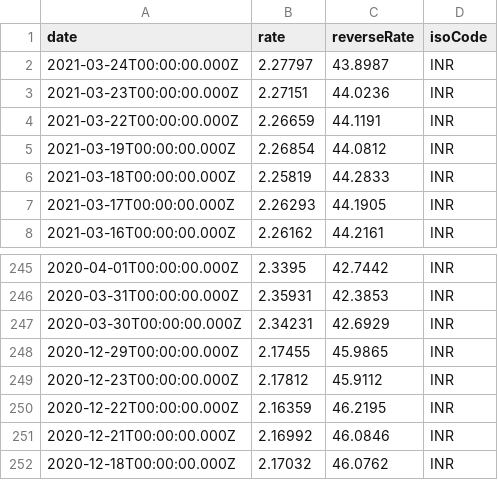
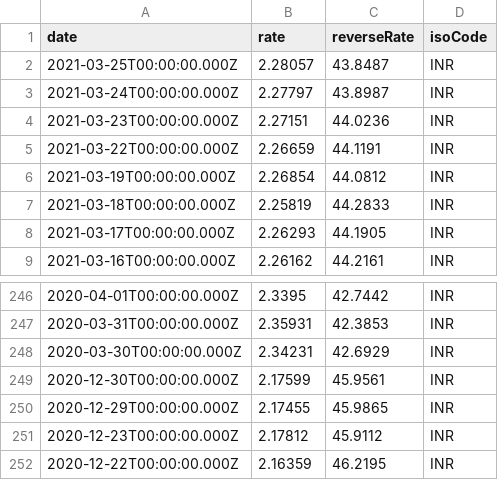
Before and after one commit to LubomirGeorgiev/bnb-currency-exchange-rates, a CSV file: data/INR.csv, drawn as a sheet; only a part is shown, gaps mark what is left out; the shorter side is filled out with more unchanged rows; the diff names each change by its address in the sheet, - before the commit and + after, or states it on an @@ line.

```diff
--- a/data/INR.csv
+++ b/data/INR.csv
+row 2: 2021-03-25T00:00:00.000Z | 2.28057 | 43.8487 | INR
+row 249: 2020-12-30T00:00:00.000Z | 2.17599 | 45.9561 | INR
```
Also changed, not shown: data/BRL.csv, data/ILS.csv, 39 other files.
